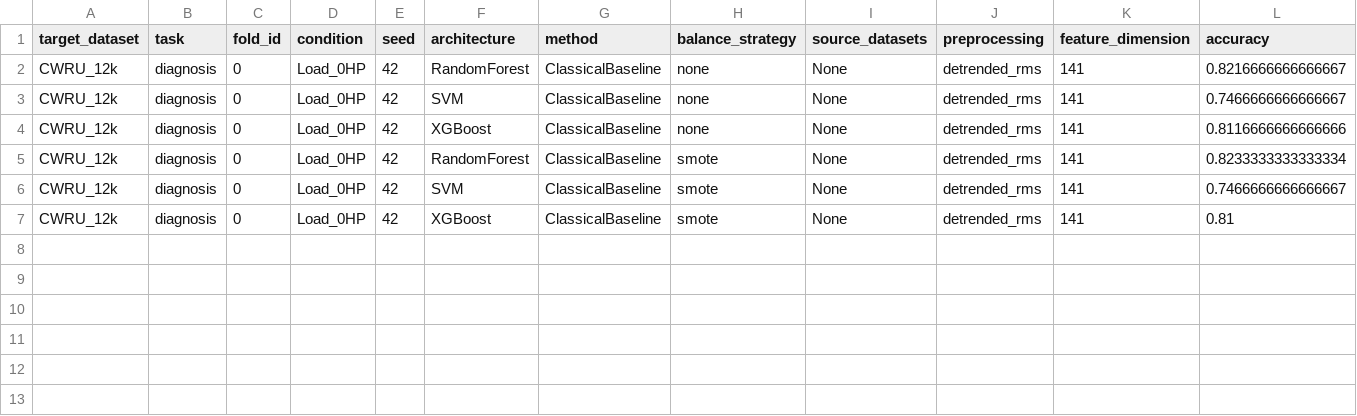
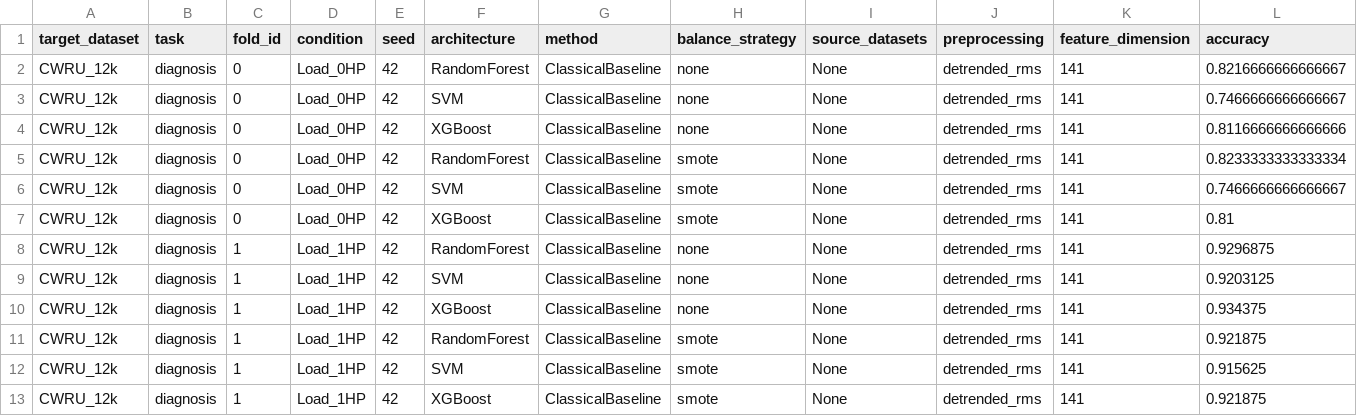
Before and after one commit to vfrocha/VibNet-1D, a CSV file: results/scratch_vs_tl/classical_baselines/run_20261111_103350/results.csv, drawn as a sheet; only a part is shown; rows hold the shown columns only; the diff names each change by its address in the sheet, - before the commit and + after, or states it on an @@ line.

Commit message:
classical vs tl baselines

```diff
--- a/results/scratch_vs_tl/classical_baselines/run_20261111_103350/results.csv
+++ b/results/scratch_vs_tl/classical_baselines/run_20261111_103350/results.csv
+row 8: CWRU_12k | diagnosis | 1 | Load_1HP | 42 | RandomForest | ClassicalBaseline | none | None | detrended_rms | 141 | 0.9296875
+row 9: CWRU_12k | diagnosis | 1 | Load_1HP | 42 | SVM | ClassicalBaseline | none | None | detrended_rms | 141 | 0.9203125
+row 10: CWRU_12k | diagnosis | 1 | Load_1HP | 42 | XGBoost | ClassicalBaseline | none | None | detrended_rms | 141 | 0.934375
+row 11: CWRU_12k | diagnosis | 1 | Load_1HP | 42 | RandomForest | ClassicalBaseline | smote | None | detrended_rms | 141 | 0.921875
+row 12: CWRU_12k | diagnosis | 1 | Load_1HP | 42 | SVM | ClassicalBaseline | smote | None | detrended_rms | 141 | 0.915625
+row 13: CWRU_12k | diagnosis | 1 | Load_1HP | 42 | XGBoost | ClassicalBaseline | smote | None | detrended_rms | 141 | 0.921875
```
Also changed, not shown: 16 other files.
